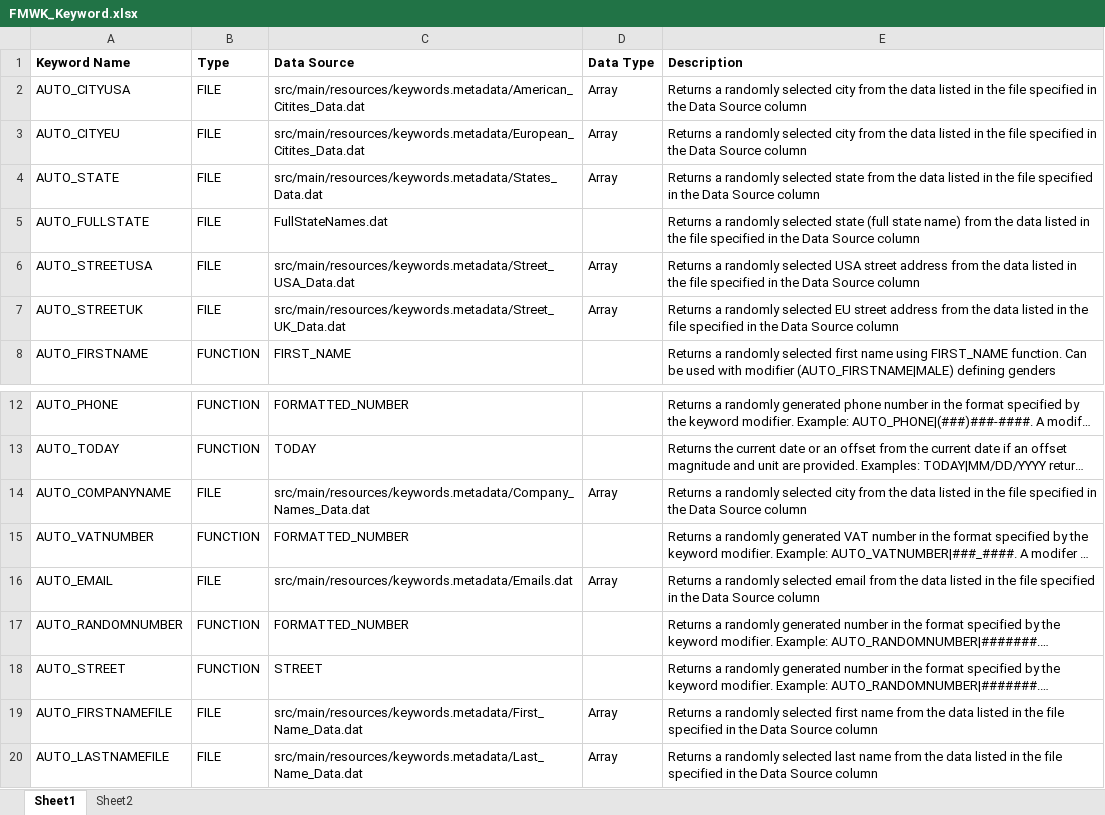
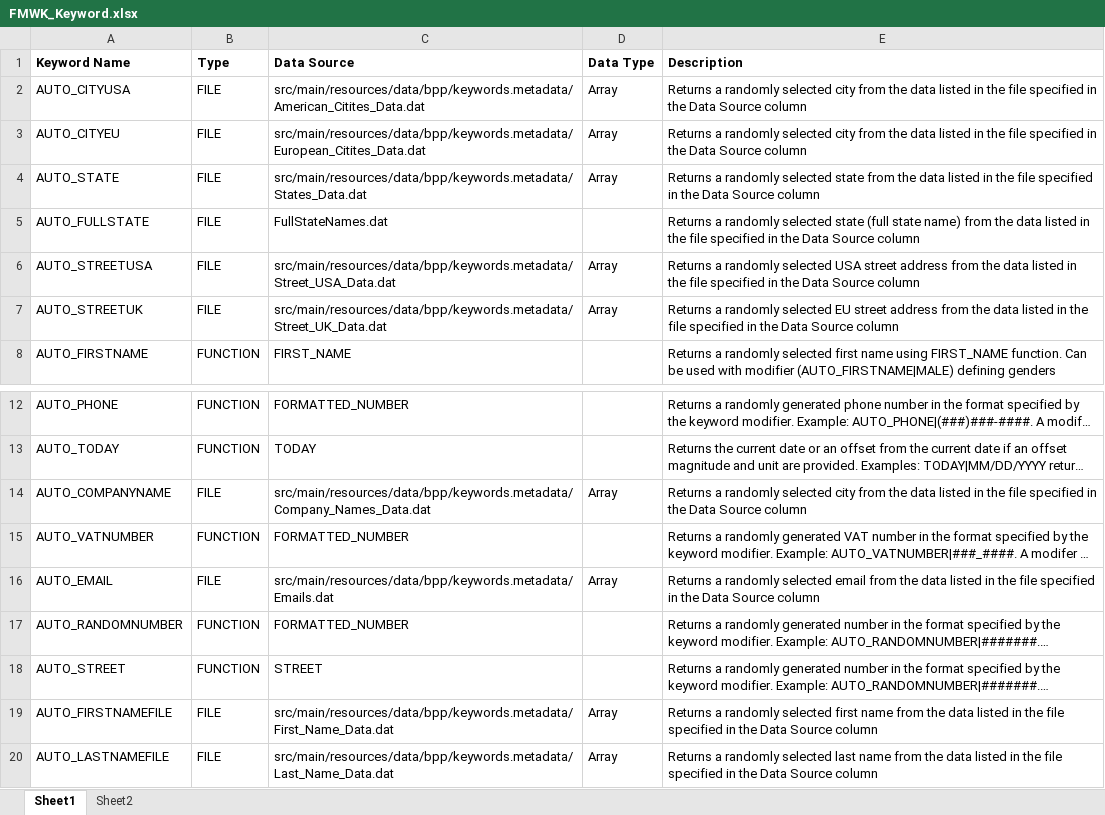
Before and after one commit to LevviathaN/TSrepo, an Excel workbook: src/main/resources/data/bpp/keywords.metadata/keywords/FMWK_Keyword.xlsx, sheet Sheet1, drawn as a sheet; only a part is shown, gaps mark what is left out; long unchanged cells end in …; values as stored, in another font and other column widths than the file's, no borders; the diff names each change by its address in the sheet, - before the commit and + after, or states it on an @@ line.

```diff
--- a/src/main/resources/data/bpp/keywords.metadata/keywords/FMWK_Keyword.xlsx (sheet Sheet1)
+++ b/src/main/resources/data/bpp/keywords.metadata/keywords/FMWK_Keyword.xlsx (sheet Sheet1)
-C2 (Data Source): src/main/resources/keywords.metadata/American_Citites_Data.dat
+C2 (Data Source): src/main/resources/data/bpp/keywords.metadata/American_Citites_Data.dat
-C3 (Data Source): src/main/resources/keywords.metadata/European_Citites_Data.dat
+C3 (Data Source): src/main/resources/data/bpp/keywords.metadata/European_Citites_Data.dat
-C4 (Data Source): src/main/resources/keywords.metadata/States_Data.dat
+C4 (Data Source): src/main/resources/data/bpp/keywords.metadata/States_Data.dat
-C6 (Data Source): src/main/resources/keywords.metadata/Street_USA_Data.dat
+C6 (Data Source): src/main/resources/data/bpp/keywords.metadata/Street_USA_Data.dat
-C7 (Data Source): src/main/resources/keywords.metadata/Street_UK_Data.dat
+C7 (Data Source): src/main/resources/data/bpp/keywords.metadata/Street_UK_Data.dat
-C14 (Data Source): src/main/resources/keywords.metadata/Company_Names_Data.dat
+C14 (Data Source): src/main/resources/data/bpp/keywords.metadata/Company_Names_Data.dat
-C16 (Data Source): src/main/resources/keywords.metadata/Emails.dat
+C16 (Data Source): src/main/resources/data/bpp/keywords.metadata/Emails.dat
-C19 (Data Source): src/main/resources/keywords.metadata/First_Name_Data.dat
+C19 (Data Source): src/main/resources/data/bpp/keywords.metadata/First_Name_Data.dat
-C20 (Data Source): src/main/resources/keywords.metadata/Last_Name_Data.dat
+C20 (Data Source): src/main/resources/data/bpp/keywords.metadata/Last_Name_Data.dat
```
Also changed, not shown: src/main/resources/data/bpp/keywords.metadata/metadata/Common_MetaData.xlsx, 1 other file.
